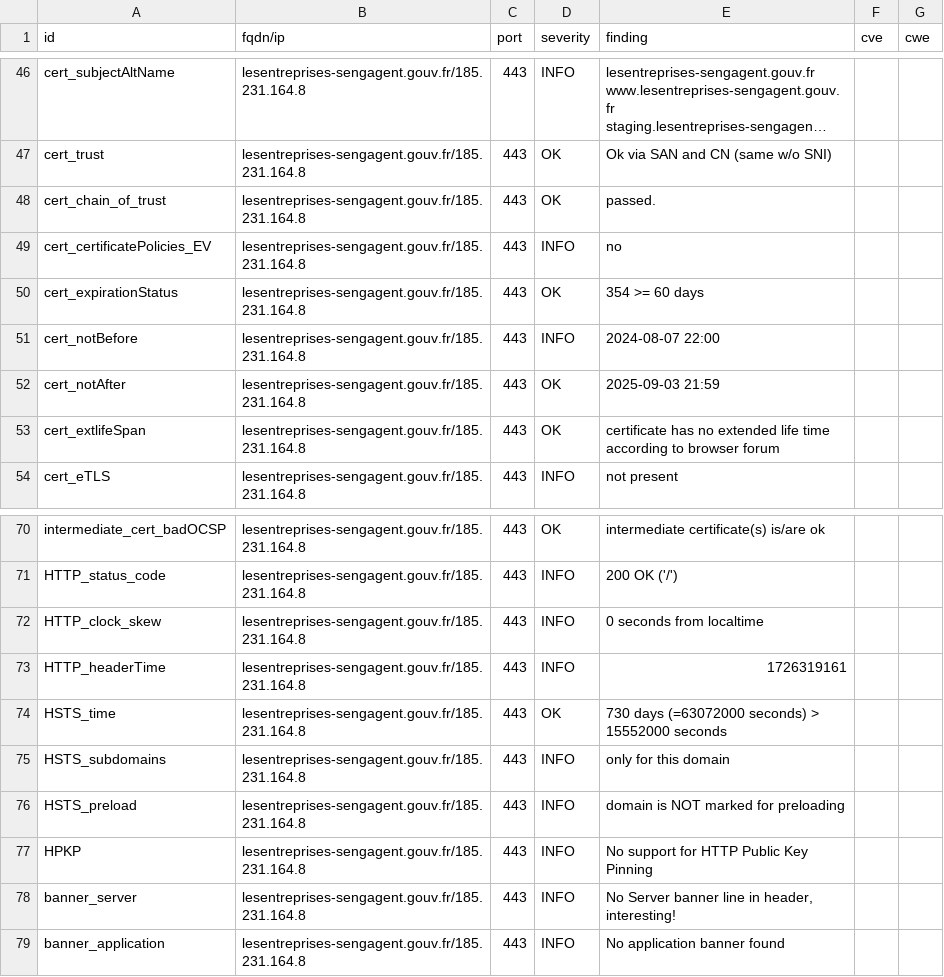
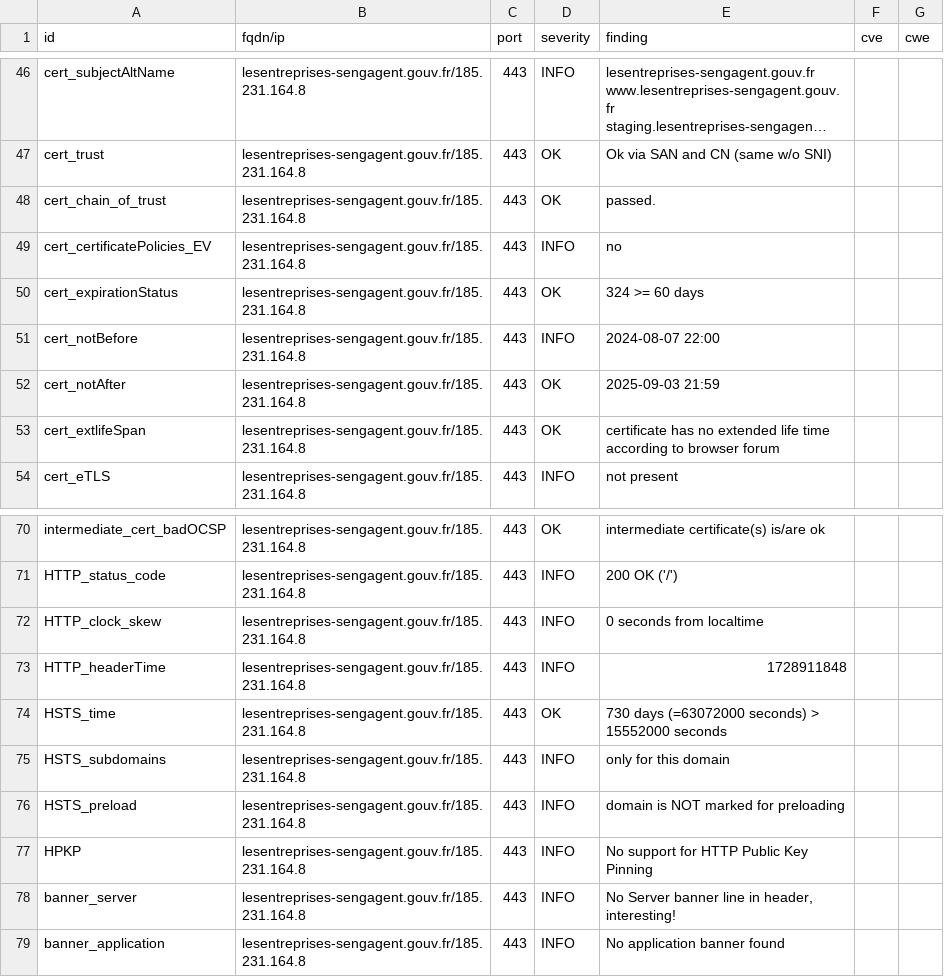
Before and after one commit to GKO-org/dashlordPrd6, a CSV file: results/aHR0cHM6Ly9sZXNlbnRyZXByaXNlcy1zZW5nYWdlbnQuZ291di5mcg==/testssl.csv, drawn as a sheet; only a part is shown, gaps mark what is left out; long unchanged cells end in ….

```diff
--- a/results/aHR0cHM6Ly9sZXNlbnRyZXByaXNlcy1zZW5nYWdlbnQuZ291di5mcg==/testssl.csv
+++ b/results/aHR0cHM6Ly9sZXNlbnRyZXByaXNlcy1zZW5nYWdlbnQuZ291di5mcg==/testssl.csv
@@ -49,3 +49,3 @@
 "cert_certificatePolicies_EV","lesentreprises-sengagent.gouv.fr/185.231.164.8","443","INFO","no","",""
-"cert_expirationStatus","lesentreprises-sengagent.gouv.fr/185.231.164.8","443","OK","354 >= 60 days","",""
+"cert_expirationStatus","lesentreprises-sengagent.gouv.fr/185.231.164.8","443","OK","324 >= 60 days","",""
 "cert_notBefore","lesentreprises-sengagent.gouv.fr/185.231.164.8","443","INFO","2024-08-07 22:00","",""
@@ -72,3 +72,3 @@
 "HTTP_clock_skew","lesentreprises-sengagent.gouv.fr/185.231.164.8","443","INFO","0 seconds from localtime","",""
-"HTTP_headerTime","lesentreprises-sengagent.gouv.fr/185.231.164.8","443","INFO","1726319161","",""
+"HTTP_headerTime","lesentreprises-sengagent.gouv.fr/185.231.164.8","443","INFO","1728911848","",""
 "HSTS_time","lesentreprises-sengagent.gouv.fr/185.231.164.8","443","OK","730 days (=63072000 seconds) > 15552000 seconds","",""
```
Also changed, not shown: 9 other files.
